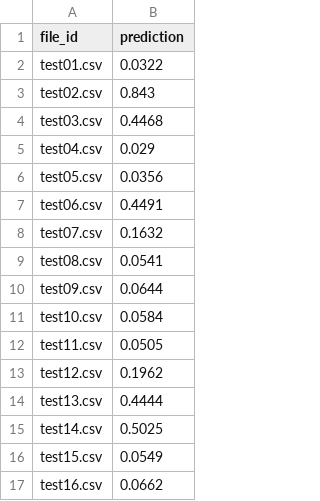
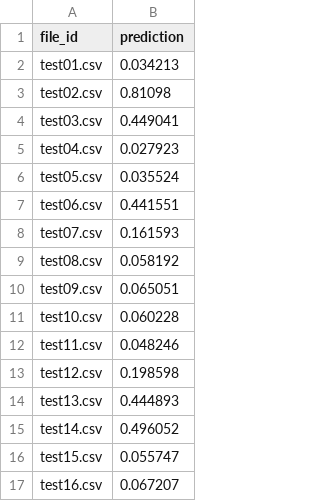
Before and after one commit to Farover416/nebulax-ps3, a CSV file: submission/shm_predictions.csv, drawn as a sheet.

Commit message:
SHM ridge model (2.76% -> 2.31%), predict CLI, split justification

```diff
--- a/submission/shm_predictions.csv
+++ b/submission/shm_predictions.csv
@@ -1,17 +1,17 @@
 file_id,prediction
-test01.csv,0.0322
-test02.csv,0.843
-test03.csv,0.4468
-test04.csv,0.029
-test05.csv,0.0356
-test06.csv,0.4491
-test07.csv,0.1632
-test08.csv,0.0541
-test09.csv,0.0644
-test10.csv,0.0584
-test11.csv,0.0505
-test12.csv,0.1962
-test13.csv,0.4444
-test14.csv,0.5025
-test15.csv,0.0549
-test16.csv,0.0662
+test01.csv,0.034213
+test02.csv,0.81098
+test03.csv,0.449041
+test04.csv,0.027923
+test05.csv,0.035524
+test06.csv,0.441551
+test07.csv,0.161593
+test08.csv,0.058192
+test09.csv,0.065051
+test10.csv,0.060228
+test11.csv,0.048246
+test12.csv,0.198598
+test13.csv,0.444893
+test14.csv,0.496052
+test15.csv,0.055747
+test16.csv,0.067207
```
Also changed, not shown: 6 other files.
